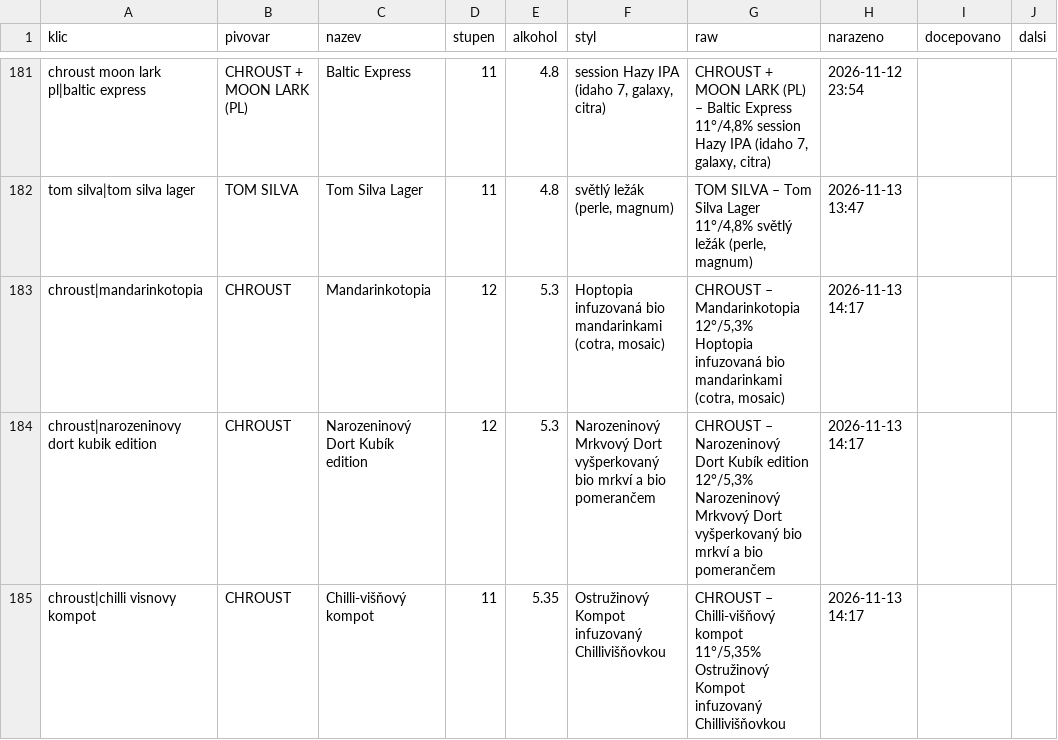
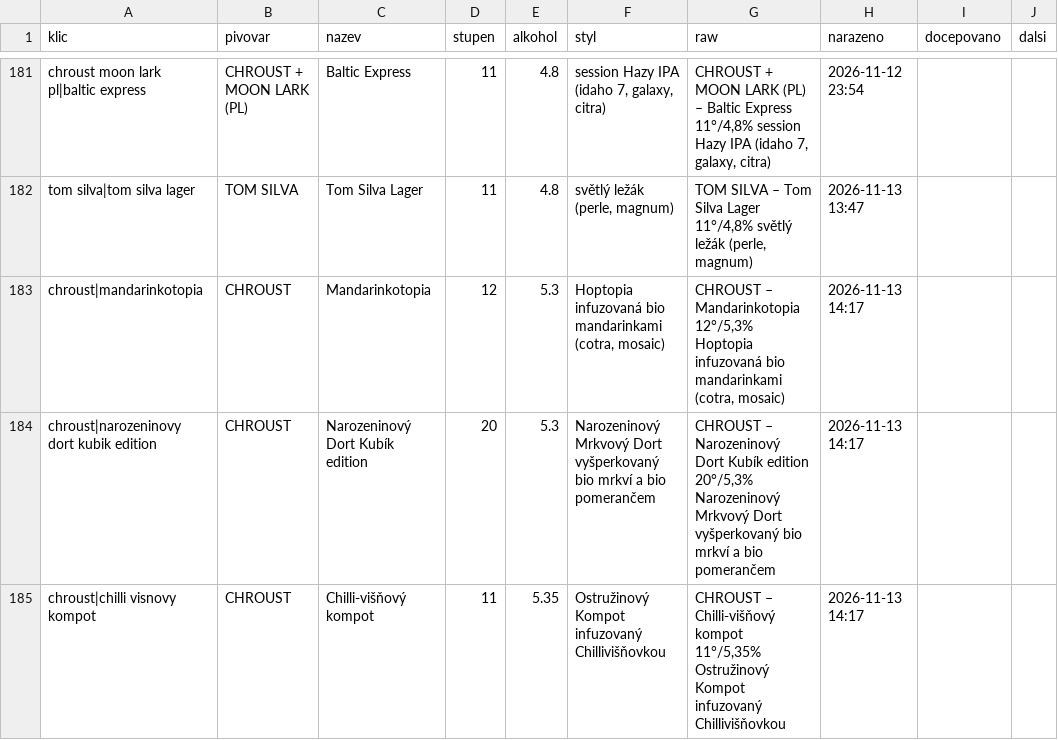
Before and after one commit to romankokos1/gal, a CSV file: data/galerie/historie.csv, drawn as a sheet; only a part is shown, gaps mark what is left out; the diff names each change by its address in the sheet, - before the commit and + after, or states it on an @@ line.

```diff
--- a/data/galerie/historie.csv
+++ b/data/galerie/historie.csv
-D184 (stupen): 12
+D184 (stupen): 20
-G184 (raw): …Kubík edition 12°/5,3% Narozeninový Mrkvový…
+G184 (raw): …Kubík edition 20°/5,3% Narozeninový Mrkvový…
```
Also changed, not shown: 3 other files.
